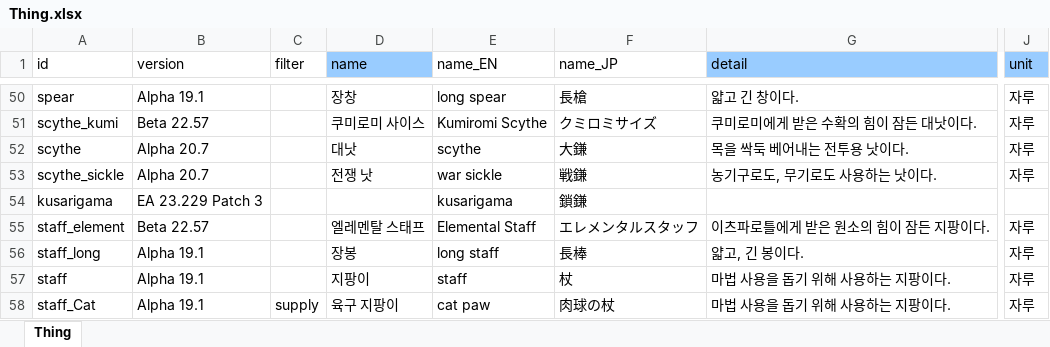
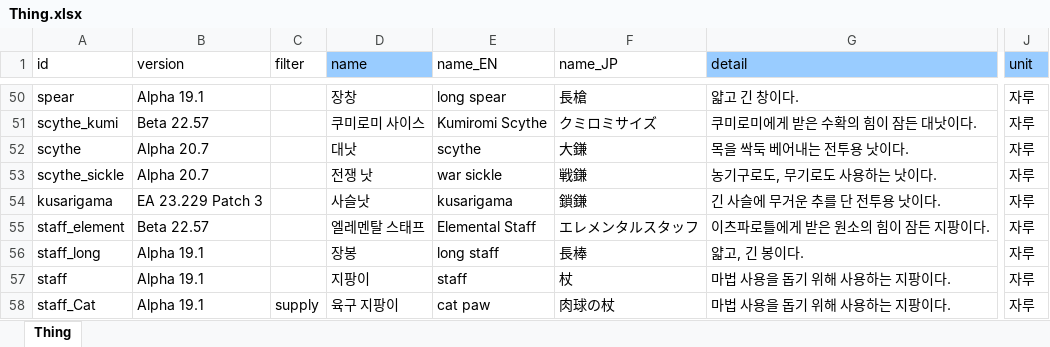
Before and after one commit to cinornu/Elin_KR, an Excel workbook: Mod_Korean/Lang/KR/Game/Thing.xlsx, sheet Thing, drawn as a sheet; only a part is shown, gaps mark what is left out; values as stored, in another font and other column widths than the file's, no borders; charts and pictures not drawn; the diff covers the shown part only; the diff names each change by its address in the sheet, - before the commit and + after, or states it on an @@ line.

```diff
--- a/Mod_Korean/Lang/KR/Game/Thing.xlsx (sheet Thing)
+++ b/Mod_Korean/Lang/KR/Game/Thing.xlsx (sheet Thing)
-D54 (name): (empty)
+D54 (name): 사슬낫
-G54 (detail): (empty)
+G54 (detail): 긴 사슬에 무거운 추를 단 전투용 낫이다.
-J54 (unit): (empty)
+J54 (unit): 자루
```
Also changed, not shown: 30 edited cells elsewhere in this sheet, charts or pictures, Mod_Korean/Lang/KR/Dialog/dialog.xlsx, Mod_Korean/Lang/KR/Game/CharaText.xlsx, 12 other files.
